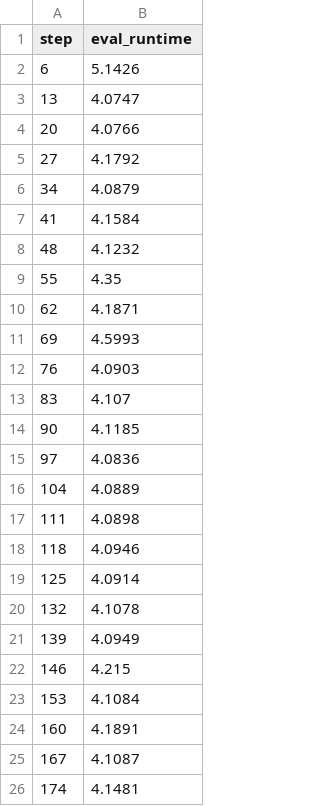
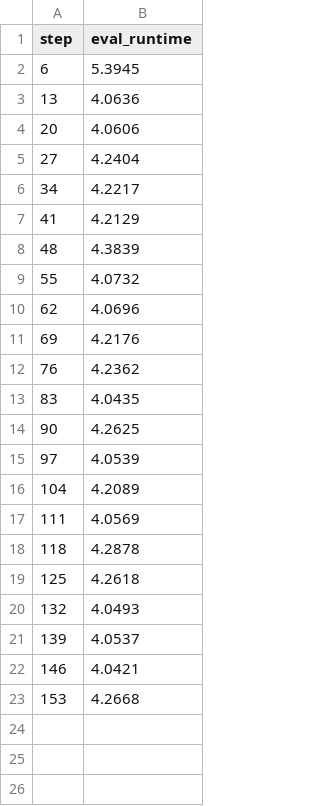
Before and after one commit to BeckResearchLab/nomelt, a TSV file: data/nomelt-model/live/plots/metrics/eval_runtime.tsv, drawn as a sheet.

```diff
--- a/data/nomelt-model/live/plots/metrics/eval_runtime.tsv
+++ b/data/nomelt-model/live/plots/metrics/eval_runtime.tsv
@@ -1,26 +1,23 @@
 step	eval_runtime
-6	5.1426
-13	4.0747
-20	4.0766
-27	4.1792
-34	4.0879
-41	4.1584
-48	4.1232
-55	4.35
-62	4.1871
-69	4.5993
-76	4.0903
-83	4.107
-90	4.1185
-97	4.0836
-104	4.0889
-111	4.0898
-118	4.0946
-125	4.0914
-132	4.1078
-139	4.0949
-146	4.215
-153	4.1084
-160	4.1891
-167	4.1087
-174	4.1481
+6	5.3945
+13	4.0636
+20	4.0606
+27	4.2404
+34	4.2217
+41	4.2129
+48	4.3839
+55	4.0732
+62	4.0696
+69	4.2176
+76	4.2362
+83	4.0435
+90	4.2625
+97	4.0539
+104	4.2089
+111	4.0569
+118	4.2878
+125	4.2618
+132	4.0493
+139	4.0537
+146	4.0421
+153	4.2668
```
Also changed, not shown: data/nomelt-model/live/plots/metrics/epoch.tsv, data/nomelt-model/live/plots/metrics/eval_loss.tsv, 23 other files.
